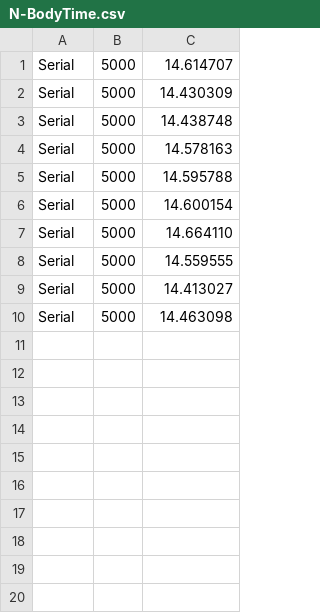
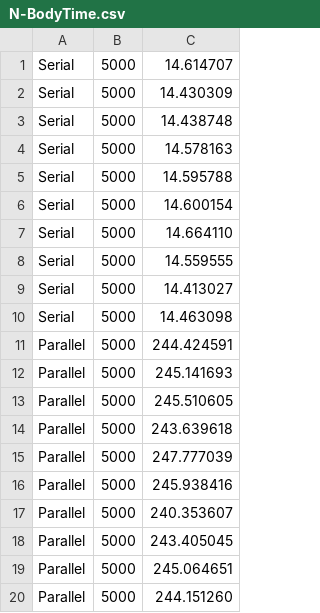
Before and after one commit to davirieser/ParrProg, a CSV file: 11/N-BodyTime.csv, drawn as a sheet.

Commit message:
Also executed parallel version.

```diff
--- a/11/N-BodyTime.csv
+++ b/11/N-BodyTime.csv
@@ -10 +10,11 @@ Serial, 5000, 14.413027
 Serial, 5000, 14.463098
+Parallel, 5000, 244.424591
+Parallel, 5000, 245.141693
+Parallel, 5000, 245.510605
+Parallel, 5000, 243.639618
+Parallel, 5000, 247.777039
+Parallel, 5000, 245.938416
+Parallel, 5000, 240.353607
+Parallel, 5000, 243.405045
+Parallel, 5000, 245.064651
+Parallel, 5000, 244.151260
```
